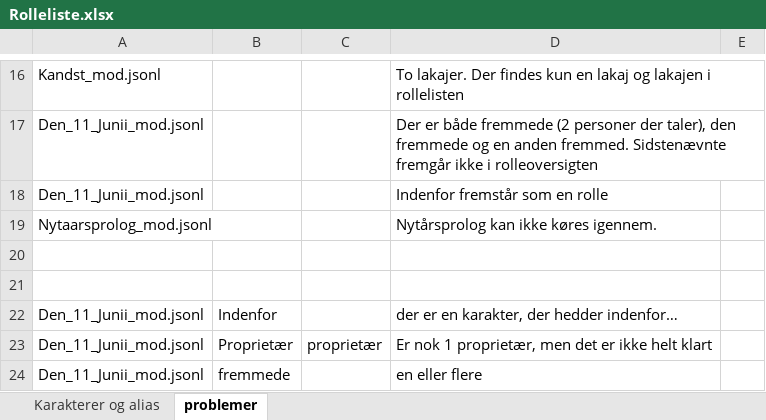
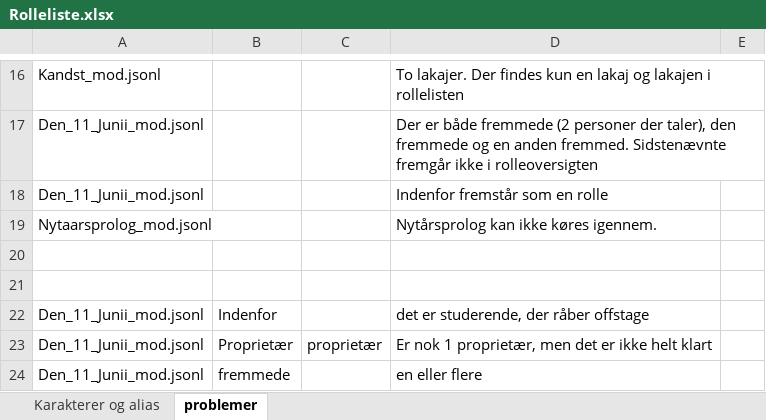
Before and after one commit to Kulturarvscluster/P017_R_Project, an Excel workbook: Rolleliste.xlsx, sheet problemer, drawn as a sheet; only a part is shown, gaps mark what is left out; values as stored, in another font and other column widths than the file's, no borders; the diff names each change by its address in the sheet, - before the commit and + after, or states it on an @@ line.

```diff
--- a/Rolleliste.xlsx (sheet problemer)
+++ b/Rolleliste.xlsx (sheet problemer)
-D22: der er en karakter, der hedder indenfor…
+D22: det er studerende, der råber offstage
```
Also changed, not shown: sheet Karakterer og alias, 8 other files.
